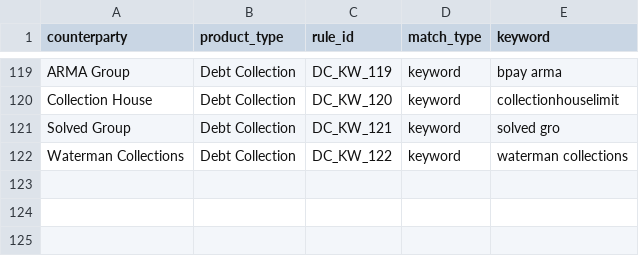
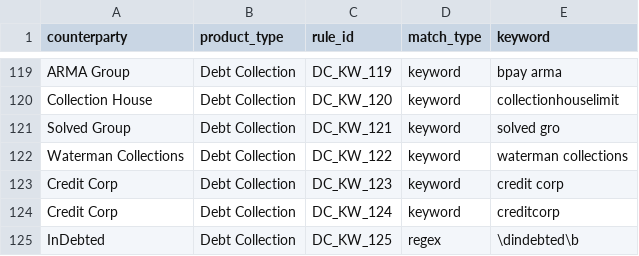
Before and after one commit to EliamZhang/Auto_Rule_Extension, a CSV file: raw/liability_rule/debt_collection_rules.csv, drawn as a sheet; only a part is shown, gaps mark what is left out; the diff names each change by its address in the sheet, - before the commit and + after, or states it on an @@ line.

```diff
--- a/raw/liability_rule/debt_collection_rules.csv
+++ b/raw/liability_rule/debt_collection_rules.csv
+row 123: Credit Corp | Debt Collection | DC_KW_123 | keyword | credit corp
+row 124: Credit Corp | Debt Collection | DC_KW_124 | keyword | creditcorp
+row 125: InDebted | Debt Collection | DC_KW_125 | regex | \dindebted\b
```
Also changed, not shown: raw/all_other_credit_rule/all_other_credit_rules.csv, raw/catch_all_rule/catch_all_rules.csv, 3 other files.
